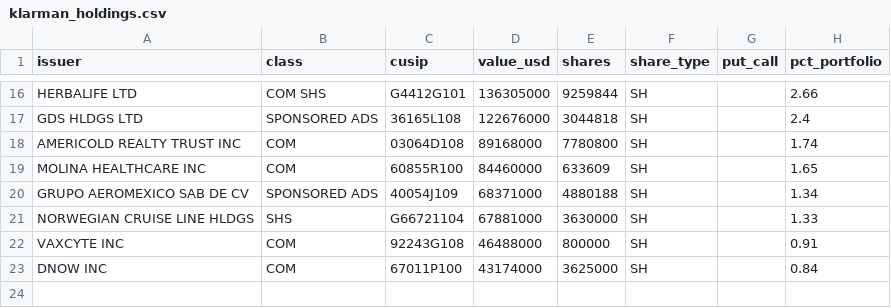
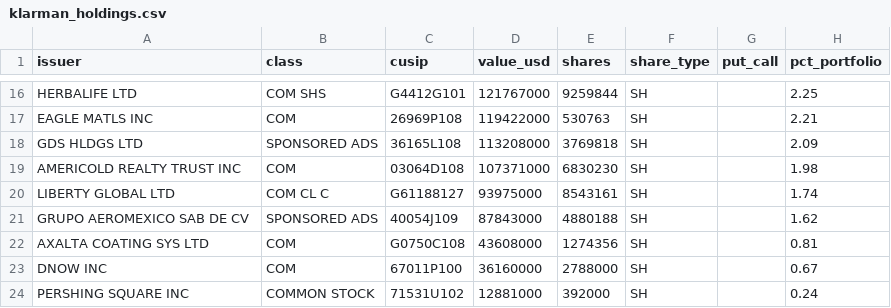
Before and after one commit to DraytonSawyer/Trader-Tracker, a CSV file: data/klarman_holdings.csv, drawn as a sheet; only a part is shown, gaps mark what is left out; removed rows and columns are numbered as before the commit, all else as after; the diff covers the shown part only; the diff names each change by its address in the sheet, - before the commit and + after, or states it on an @@ line.

```diff
--- a/data/klarman_holdings.csv
+++ b/data/klarman_holdings.csv
-D16 (value_usd): 136305000
+D16 (value_usd): 121767000
-H16 (pct_portfolio): 2.66
+H16 (pct_portfolio): 2.25
+row 17: EAGLE MATLS INC | COM | 26969P108 | 119422000 | 530763 | SH |  | 2.21
-D18 (value_usd): 122676000
+D18 (value_usd): 113208000
-E18 (shares): 3044818
+E18 (shares): 3769818
-H18 (pct_portfolio): 2.4
+H18 (pct_portfolio): 2.09
-D19 (value_usd): 89168000
+D19 (value_usd): 107371000
-E19 (shares): 7780800
+E19 (shares): 6830230
-H19 (pct_portfolio): 1.74
+H19 (pct_portfolio): 1.98
-row 19: MOLINA HEALTHCARE INC | COM | 60855R100 | 84460000 | 633609 | SH |  | 1.65
+row 20: LIBERTY GLOBAL LTD | COM CL C | G61188127 | 93975000 | 8543161 | SH |  | 1.74
-D21 (value_usd): 68371000
+D21 (value_usd): 87843000
-H21 (pct_portfolio): 1.34
+H21 (pct_portfolio): 1.62
-row 21: NORWEGIAN CRUISE LINE HLDGS | SHS | G66721104 | 67881000 | 3630000 | SH |  | 1.33
-row 22: VAXCYTE INC | COM | 92243G108 | 46488000 | 800000 | SH |  | 0.91
+row 22: AXALTA COATING SYS LTD | COM | G0750C108 | 43608000 | 1274356 | SH |  | 0.81
-D23 (value_usd): 43174000
+D23 (value_usd): 36160000
-E23 (shares): 3625000
+E23 (shares): 2788000
-H23 (pct_portfolio): 0.84
+H23 (pct_portfolio): 0.67
+row 24: PERSHING SQUARE INC | COMMON STOCK | 71531U102 | 12881000 | 392000 | SH |  | 0.24
```
Also changed, not shown: 8 added rows, 8 removed rows and 16 edited cells elsewhere in this file, 2 other files.
